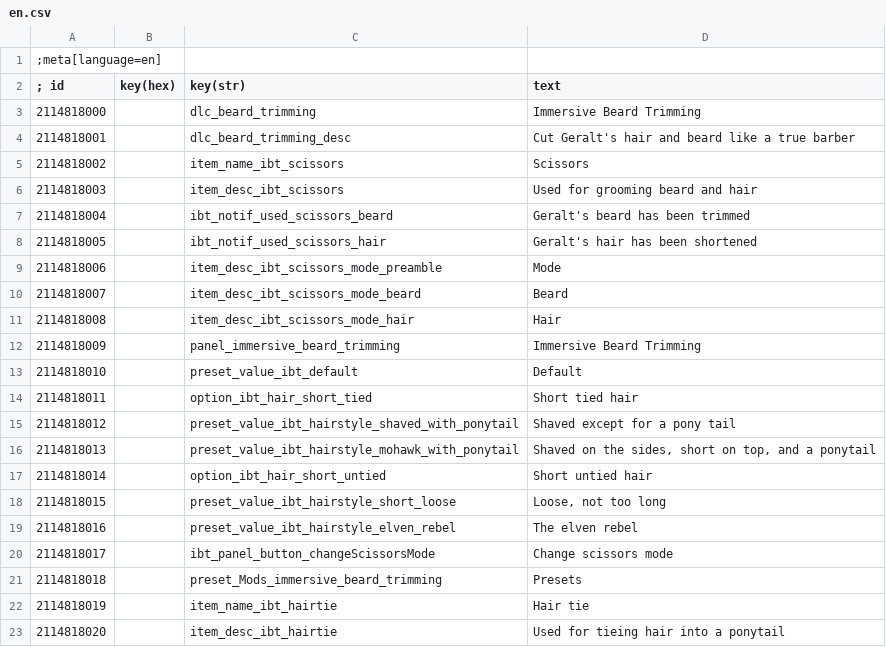
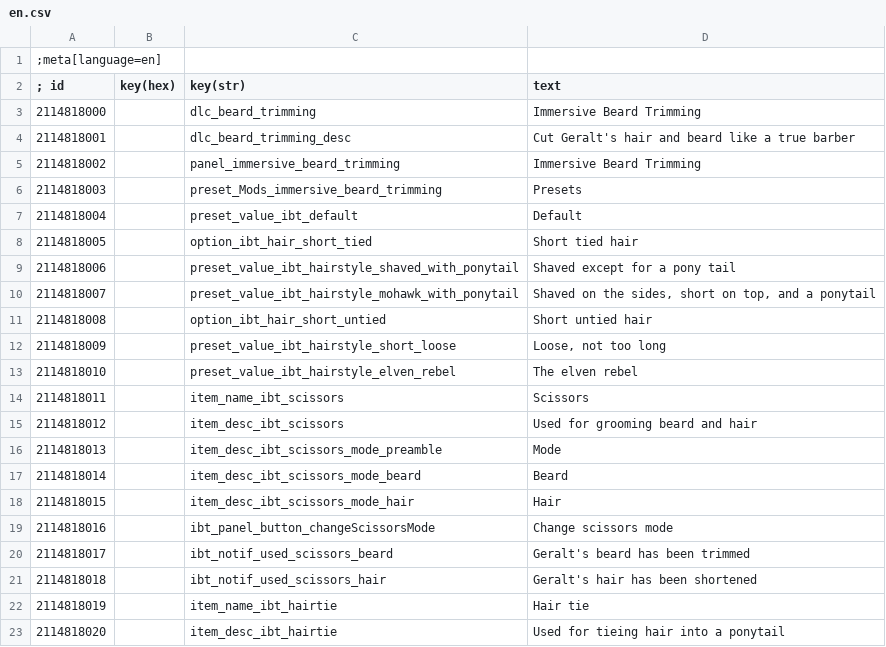
Before and after one commit to SpontanCombust/tw3-immersive-beard-trimming, a CSV file: strings/en.csv, drawn as a sheet.

```diff
--- a/strings/en.csv
+++ b/strings/en.csv
@@ -4,19 +4,19 @@
 2114818001||dlc_beard_trimming_desc|Cut Geralt's hair and beard like a true barber
-2114818002||item_name_ibt_scissors|Scissors
-2114818003||item_desc_ibt_scissors|Used for grooming beard and hair
-2114818004||ibt_notif_used_scissors_beard|Geralt's beard has been trimmed
-2114818005||ibt_notif_used_scissors_hair|Geralt's hair has been shortened
-2114818006||item_desc_ibt_scissors_mode_preamble|Mode
-2114818007||item_desc_ibt_scissors_mode_beard|Beard
-2114818008||item_desc_ibt_scissors_mode_hair|Hair
-2114818009||panel_immersive_beard_trimming|Immersive Beard Trimming
-2114818010||preset_value_ibt_default|Default
-2114818011||option_ibt_hair_short_tied|Short tied hair
-2114818012||preset_value_ibt_hairstyle_shaved_with_ponytail|Shaved except for a pony tail
-2114818013||preset_value_ibt_hairstyle_mohawk_with_ponytail|Shaved on the sides, short on top, and a ponytail
-2114818014||option_ibt_hair_short_untied|Short untied hair
-2114818015||preset_value_ibt_hairstyle_short_loose|Loose, not too long
-2114818016||preset_value_ibt_hairstyle_elven_rebel|The elven rebel
-2114818017||ibt_panel_button_changeScissorsMode|Change scissors mode
-2114818018||preset_Mods_immersive_beard_trimming|Presets
+2114818002||panel_immersive_beard_trimming|Immersive Beard Trimming
+2114818003||preset_Mods_immersive_beard_trimming|Presets
+2114818004||preset_value_ibt_default|Default
+2114818005||option_ibt_hair_short_tied|Short tied hair
+2114818006||preset_value_ibt_hairstyle_shaved_with_ponytail|Shaved except for a pony tail
+2114818007||preset_value_ibt_hairstyle_mohawk_with_ponytail|Shaved on the sides, short on top, and a ponytail
+2114818008||option_ibt_hair_short_untied|Short untied hair
+2114818009||preset_value_ibt_hairstyle_short_loose|Loose, not too long
+2114818010||preset_value_ibt_hairstyle_elven_rebel|The elven rebel
+2114818011||item_name_ibt_scissors|Scissors
+2114818012||item_desc_ibt_scissors|Used for grooming beard and hair
+2114818013||item_desc_ibt_scissors_mode_preamble|Mode
+2114818014||item_desc_ibt_scissors_mode_beard|Beard
+2114818015||item_desc_ibt_scissors_mode_hair|Hair
+2114818016||ibt_panel_button_changeScissorsMode|Change scissors mode
+2114818017||ibt_notif_used_scissors_beard|Geralt's beard has been trimmed
+2114818018||ibt_notif_used_scissors_hair|Geralt's hair has been shortened
 2114818019||item_name_ibt_hairtie|Hair tie
```
Also changed, not shown: strings/pl.csv.
